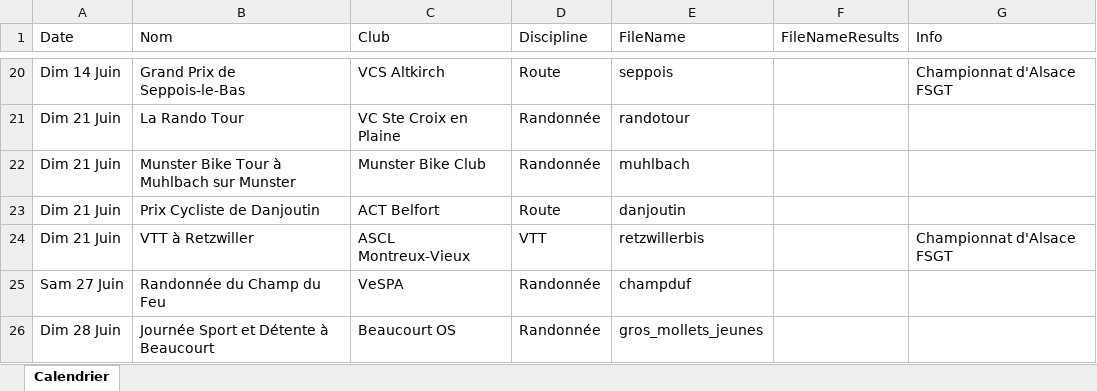
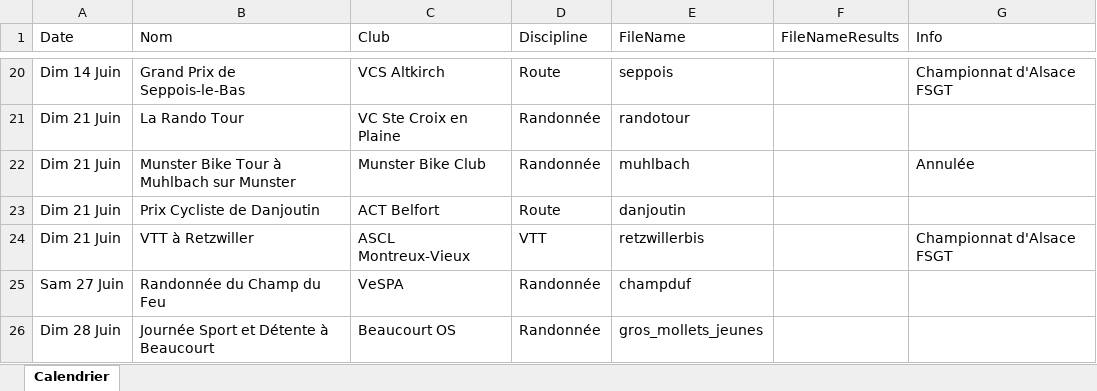
Before and after one commit to FlorianKohler/68-FSGT-Cyclisme-Alsace, an Excel workbook: Calendrier.xlsx, sheet Calendrier, drawn as a sheet; only a part is shown, gaps mark what is left out; values as stored, in another font and other column widths than the file's, no borders; the diff names each change by its address in the sheet, - before the commit and + after, or states it on an @@ line.

```diff
--- a/Calendrier.xlsx (sheet Calendrier)
+++ b/Calendrier.xlsx (sheet Calendrier)
-G22 (Info): (empty)
+G22 (Info): Annulée
```
Also changed, not shown: 3 other files.
